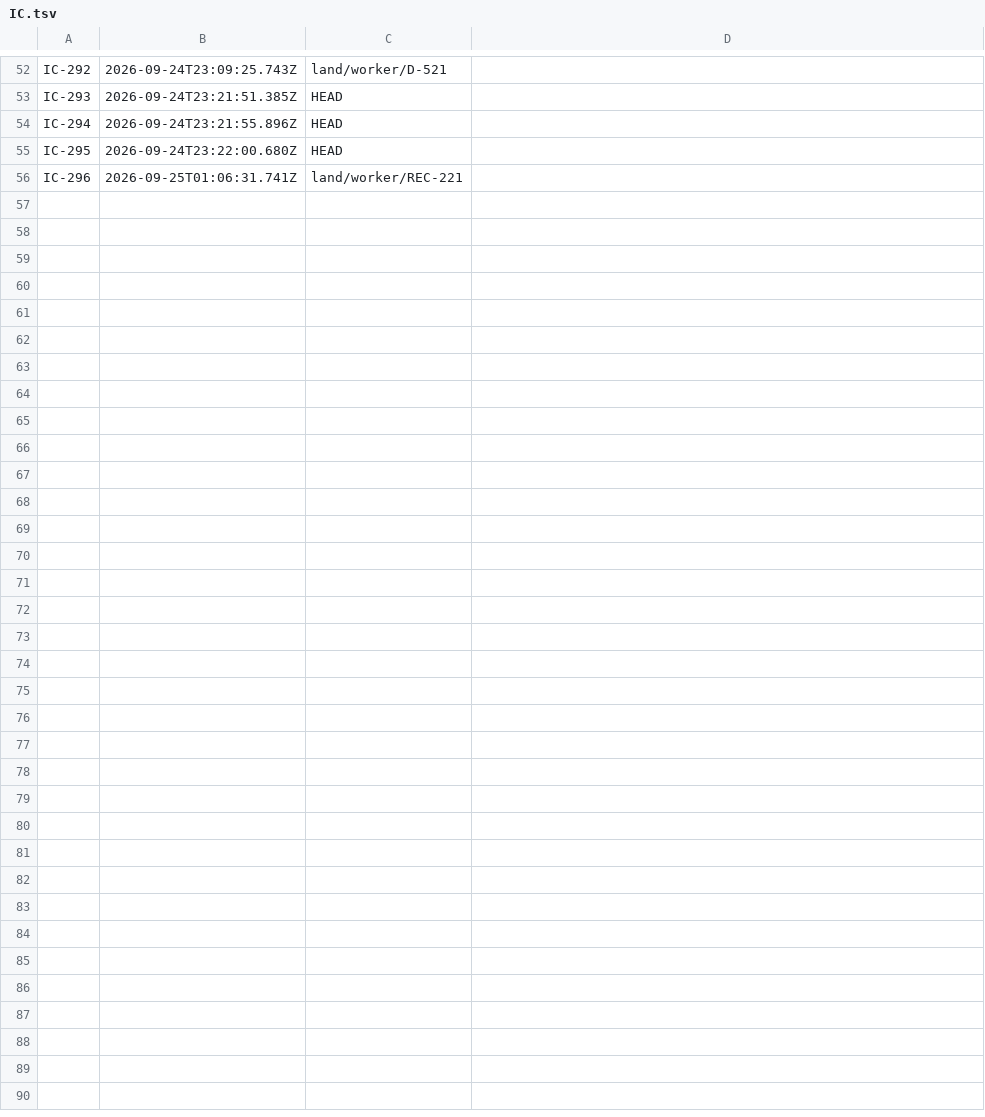
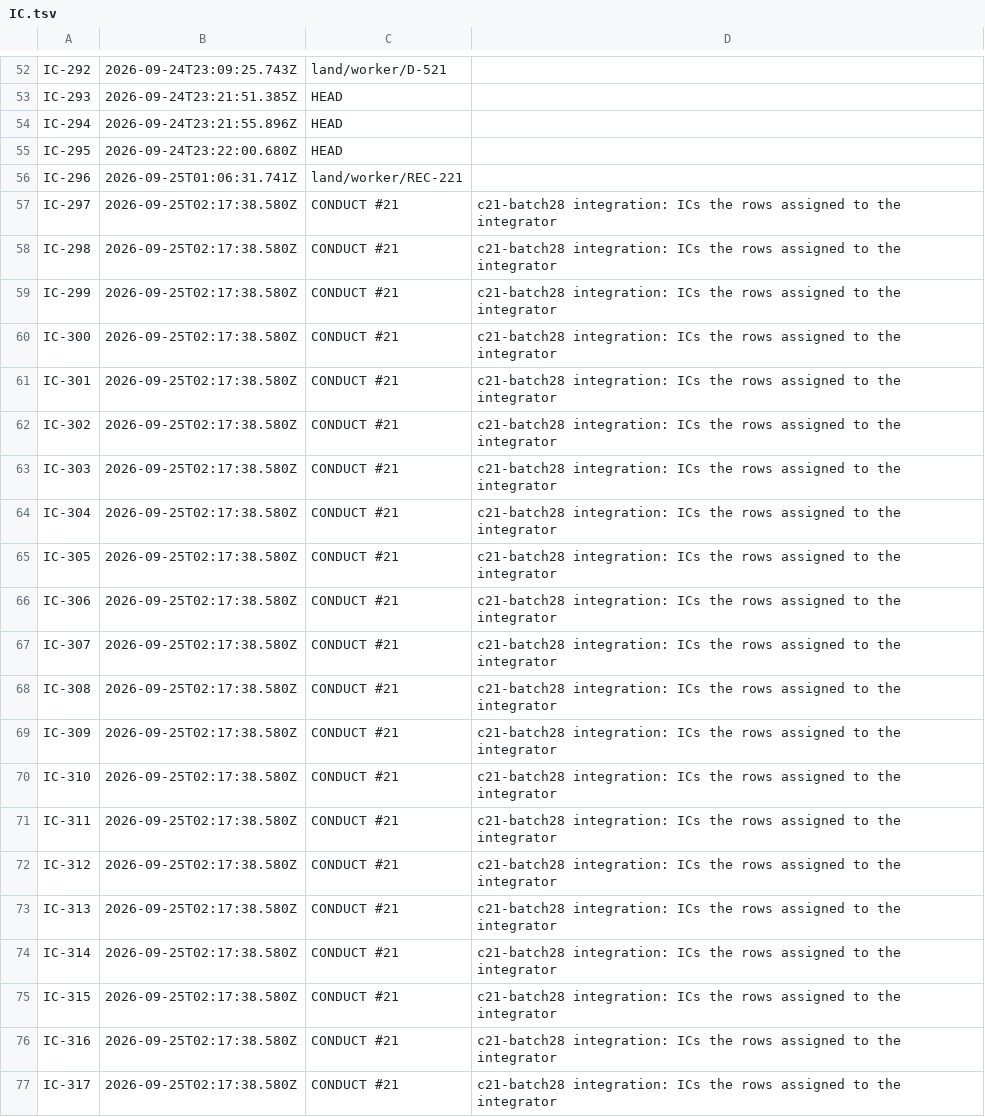
Before and after one commit to believeinoakland/bio, a TSV file: ids/IC.tsv, drawn as a sheet; only a part is shown, gaps mark what is left out; the diff names each change by its address in the sheet, - before the commit and + after, or states it on an @@ line.

```diff
--- a/ids/IC.tsv
+++ b/ids/IC.tsv
+row 57: IC-297 | 2026-09-25T02:17:38.580Z | CONDUCT #21 | c21-batch28 integration: ICs the rows assigned to the integrator
+row 58: IC-298 | 2026-09-25T02:17:38.580Z | CONDUCT #21 | c21-batch28 integration: ICs the rows assigned to the integrator
+row 59: IC-299 | 2026-09-25T02:17:38.580Z | CONDUCT #21 | c21-batch28 integration: ICs the rows assigned to the integrator
+row 60: IC-300 | 2026-09-25T02:17:38.580Z | CONDUCT #21 | c21-batch28 integration: ICs the rows assigned to the integrator
+row 61: IC-301 | 2026-09-25T02:17:38.580Z | CONDUCT #21 | c21-batch28 integration: ICs the rows assigned to the integrator
+row 62: IC-302 | 2026-09-25T02:17:38.580Z | CONDUCT #21 | c21-batch28 integration: ICs the rows assigned to the integrator
+row 63: IC-303 | 2026-09-25T02:17:38.580Z | CONDUCT #21 | c21-batch28 integration: ICs the rows assigned to the integrator
+row 64: IC-304 | 2026-09-25T02:17:38.580Z | CONDUCT #21 | c21-batch28 integration: ICs the rows assigned to the integrator
+row 65: IC-305 | 2026-09-25T02:17:38.580Z | CONDUCT #21 | c21-batch28 integration: ICs the rows assigned to the integrator
+row 66: IC-306 | 2026-09-25T02:17:38.580Z | CONDUCT #21 | c21-batch28 integration: ICs the rows assigned to the integrator
+row 67: IC-307 | 2026-09-25T02:17:38.580Z | CONDUCT #21 | c21-batch28 integration: ICs the rows assigned to the integrator
+row 68: IC-308 | 2026-09-25T02:17:38.580Z | CONDUCT #21 | c21-batch28 integration: ICs the rows assigned to the integrator
+row 69: IC-309 | 2026-09-25T02:17:38.580Z | CONDUCT #21 | c21-batch28 integration: ICs the rows assigned to the integrator
+row 70: IC-310 | 2026-09-25T02:17:38.580Z | CONDUCT #21 | c21-batch28 integration: ICs the rows assigned to the integrator
+row 71: IC-311 | 2026-09-25T02:17:38.580Z | CONDUCT #21 | c21-batch28 integration: ICs the rows assigned to the integrator
+row 72: IC-312 | 2026-09-25T02:17:38.580Z | CONDUCT #21 | c21-batch28 integration: ICs the rows assigned to the integrator
+row 73: IC-313 | 2026-09-25T02:17:38.580Z | CONDUCT #21 | c21-batch28 integration: ICs the rows assigned to the integrator
+row 74: IC-314 | 2026-09-25T02:17:38.580Z | CONDUCT #21 | c21-batch28 integration: ICs the rows assigned to the integrator
+row 75: IC-315 | 2026-09-25T02:17:38.580Z | CONDUCT #21 | c21-batch28 integration: ICs the rows assigned to the integrator
+row 76: IC-316 | 2026-09-25T02:17:38.580Z | CONDUCT #21 | c21-batch28 integration: ICs the rows assigned to the integrator
+row 77: IC-317 | 2026-09-25T02:17:38.580Z | CONDUCT #21 | c21-batch28 integration: ICs the rows assigned to the integrator
```
